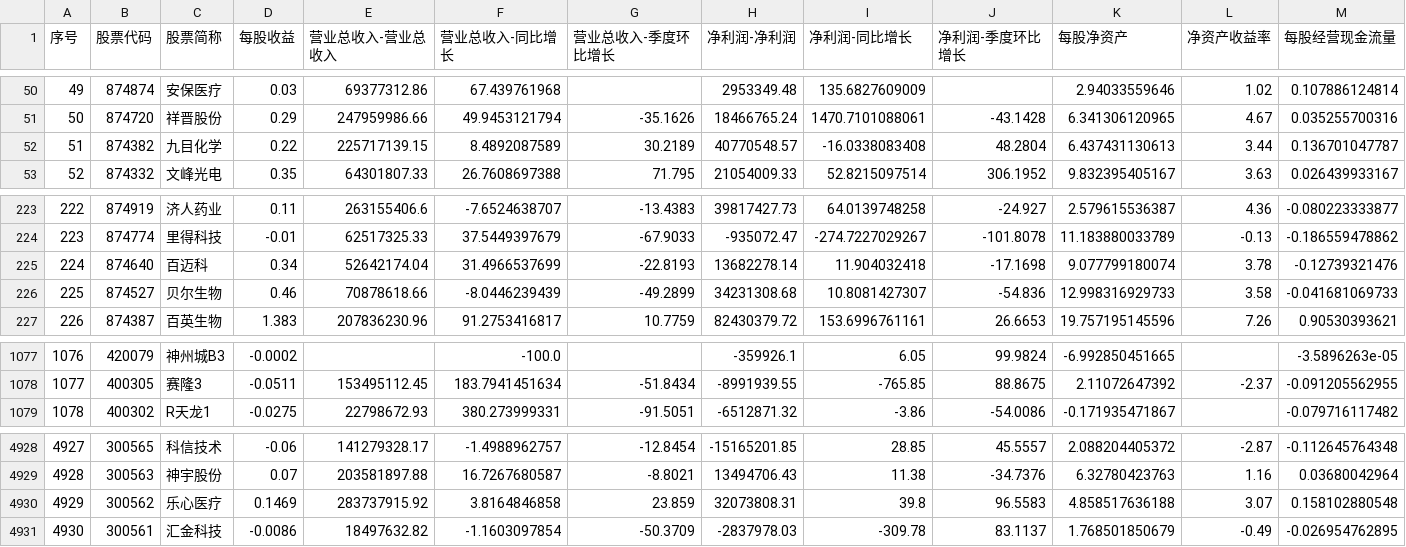
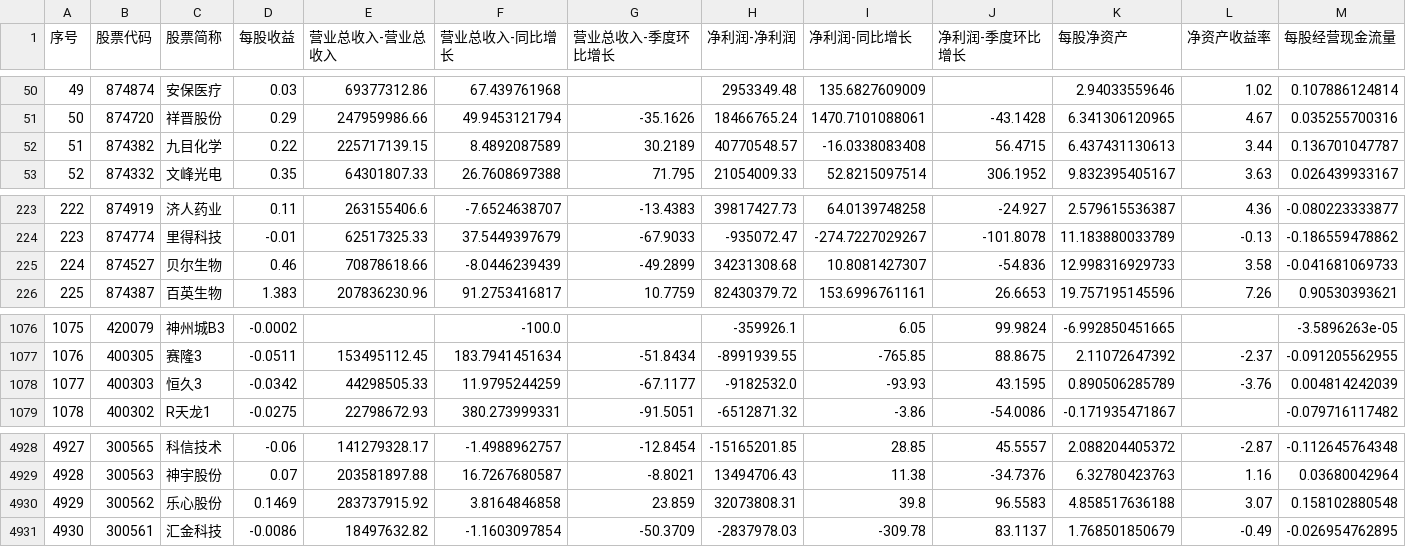
Before and after one commit to yiongq/astock-radar, a CSV file: data/latest/yjbb_base.csv, drawn as a sheet; only a part is shown, gaps mark what is left out; removed rows and columns are numbered as before the commit, all else as after; rows hold the shown columns only; the diff names each change by its address in the sheet, - before the commit and + after, or states it on an @@ line.

```diff
--- a/data/latest/yjbb_base.csv
+++ b/data/latest/yjbb_base.csv
-J52 (净利润-季度环比增长): 48.2804
+J52 (净利润-季度环比增长): 56.4715
-row 225: 224 | 874640 | 百迈科 | 0.34 | 52642174.04 | 31.4966537699 | -22.8193 | 13682278.14 | 11.904032418 | -17.1698 | 9.077799180074 | 3.78 | -0.12739321476
@@ column A (序号) renumbered between rows 225 and 1077 @@
+row 1078: 1077 | 400303 | 恒久3 | -0.0342 | 44298505.33 | 11.9795244259 | -67.1177 | -9182532.0 | -93.93 | 43.1595 | 0.890506285789 | -3.76 | 0.004814242039
-C4930 (股票简称): 乐心医疗
+C4930 (股票简称): 乐心股份
```
Also changed, not shown: data/latest/indices.csv, data/latest/klines.csv, 9 other files.
